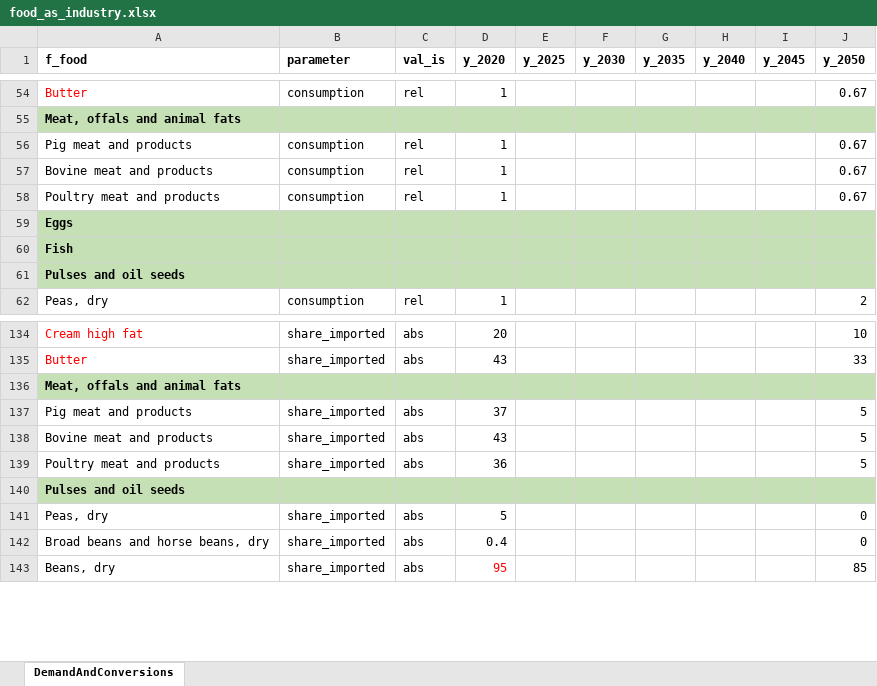
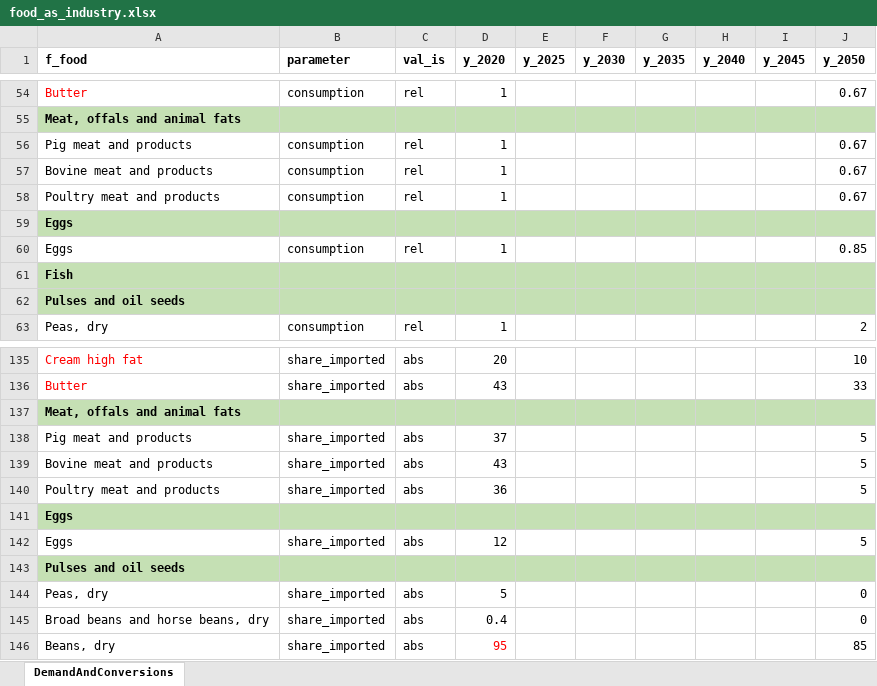
Before and after one commit to SLU-foodsystems/CIBUSmod, an Excel workbook: data/scenarios/food_as_industry.xlsx, sheet DemandAndConversions, drawn as a sheet; only a part is shown, gaps mark what is left out; values as stored, in another font and other column widths than the file's, no borders; the diff names each change by its address in the sheet, - before the commit and + after, or states it on an @@ line.

Commit message:
Eggs included

```diff
--- a/data/scenarios/food_as_industry.xlsx (sheet DemandAndConversions)
+++ b/data/scenarios/food_as_industry.xlsx (sheet DemandAndConversions)
+row 60: Eggs | consumption | rel | 1 |  |  |  |  |  | 0.85
+row 141: Eggs
+row 142: Eggs | share_imported | abs | 12 |  |  |  |  |  | 5
```
Also changed, not shown: formulas that keep their value.
